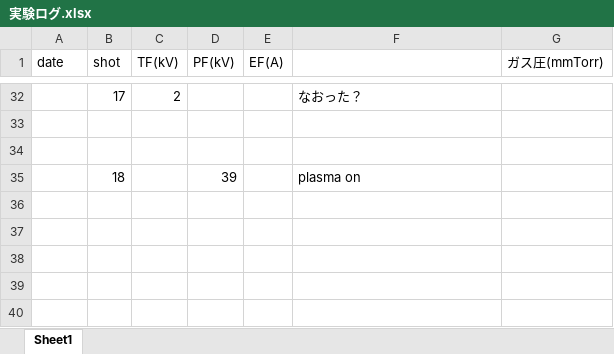
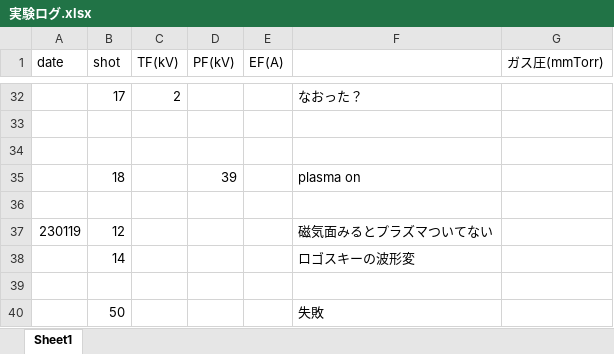
Before and after one commit to ruriyoshi/test-open, an Excel workbook: 道家/卒論/data/実験ログ.xlsx, sheet Sheet1, drawn as a sheet; only a part is shown, gaps mark what is left out; values as stored, in another font and other column widths than the file's, no borders; the diff names each change by its address in the sheet, - before the commit and + after, or states it on an @@ line.

```diff
--- a/道家/卒論/data/実験ログ.xlsx (sheet Sheet1)
+++ b/道家/卒論/data/実験ログ.xlsx (sheet Sheet1)
+row 36: (empty)
+row 37: 230119 | 12 |  |  |  | 磁気面みるとプラズマついてない
+row 38:  | 14 |  |  |  | ロゴスキーの波形変
+row 39: (empty)
+row 40:  | 50 |  |  |  | 失敗
```
Also changed, not shown: 47 other files.
